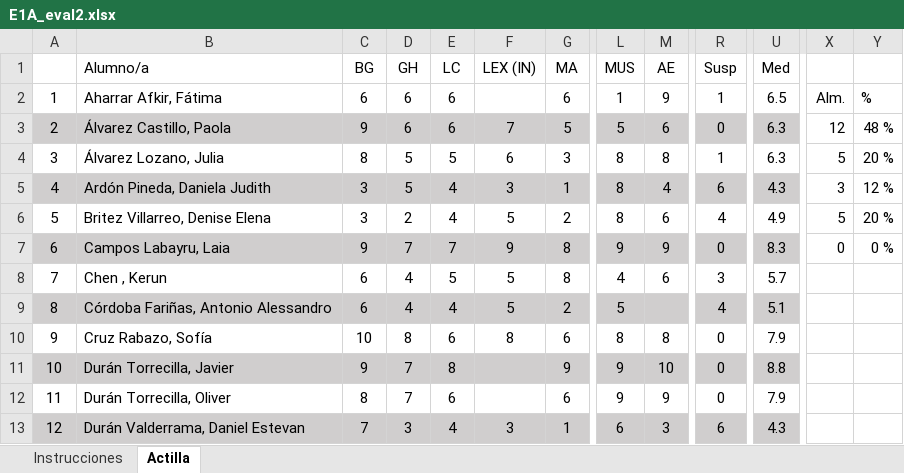
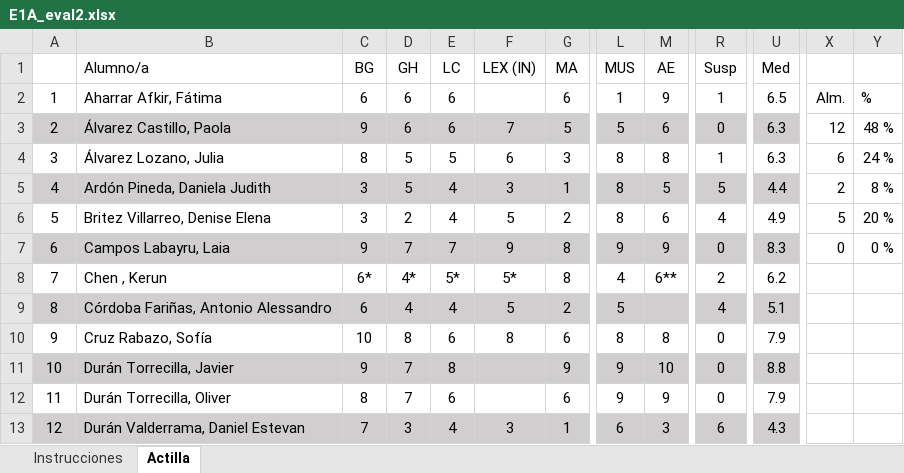
Before and after one commit to eolivaresabcd/sapere_aude, an Excel workbook: matematicas_1ESOA/notas/E1A_eval2.xlsx, sheet Actilla, drawn as a sheet; only a part is shown, gaps mark what is left out; values as stored, in another font and other column widths than the file's, no borders; conditional formats not drawn; the diff covers the shown part only; the diff names each change by its address in the sheet, - before the commit and + after, or states it on an @@ line.

```diff
--- a/matematicas_1ESOA/notas/E1A_eval2.xlsx (sheet Actilla)
+++ b/matematicas_1ESOA/notas/E1A_eval2.xlsx (sheet Actilla)
-X4: 5
+X4: 6
-Y4: 20 %
+Y4: 24 %
-M5 (AE): 4
+M5 (AE): 5
-R5 (Susp): 6
+R5 (Susp): 5
-U5 (Med): 4.3
+U5 (Med): 4.4
-X5: 3
+X5: 2
-Y5: 12 %
+Y5: 8 %
-C8 (BG): 6
+C8 (BG): 6*
-D8 (GH): 4
+D8 (GH): 4*
-E8 (LC): 5
+E8 (LC): 5*
-F8 (LEX (IN)): 5
+F8 (LEX (IN)): 5*
-M8 (AE): 6
+M8 (AE): 6**
-R8 (Susp): 3
+R8 (Susp): 2
-U8 (Med): 5.7
+U8 (Med): 6.2
```
Also changed, not shown: 27 edited cells and cell formats elsewhere in this sheet, matematicas_1ESOA/notas/E1A_eval1.xlsx, 6 other files.
